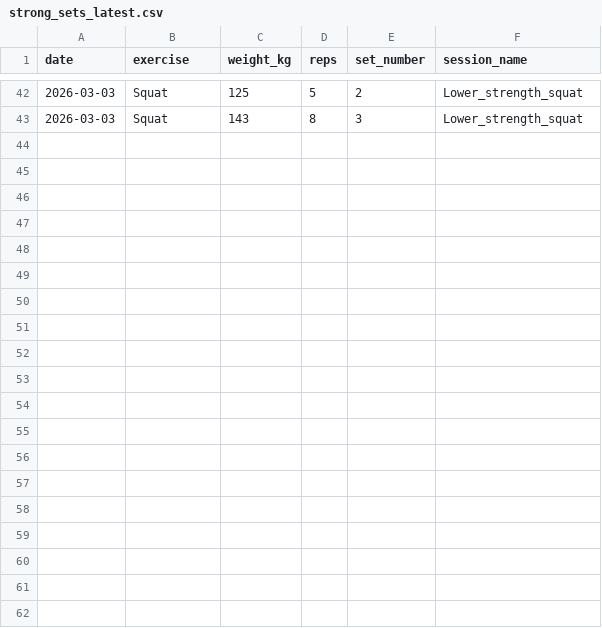
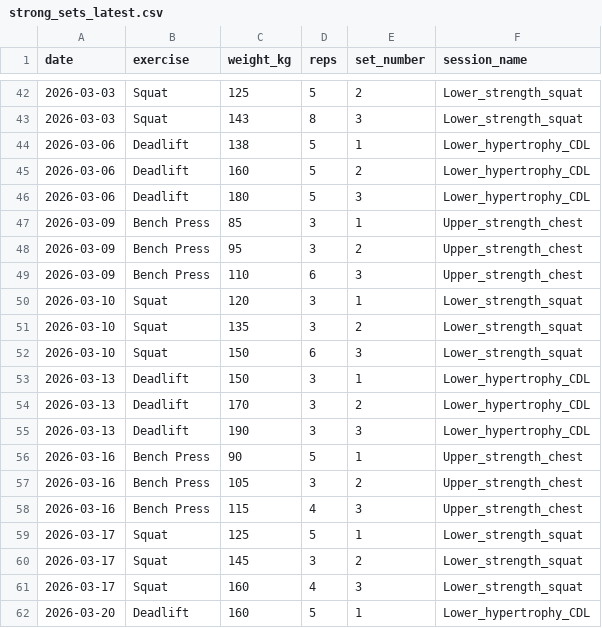
Before and after one commit to somystacks/Strength-progression-forecast, a CSV file: data/raw/strong_sets_latest.csv, drawn as a sheet; only a part is shown, gaps mark what is left out; the diff covers the shown part only.

Commit message:
Refresh pipeline with updated training data

```diff
--- a/data/raw/strong_sets_latest.csv
+++ b/data/raw/strong_sets_latest.csv
@@ -43 +43,20 @@ date,exercise,weight_kg,reps,set_number,session_name
 2026-03-03,Squat,143,8,3,Lower_strength_squat
+2026-03-06,Deadlift,138,5,1,Lower_hypertrophy_CDL
+2026-03-06,Deadlift,160,5,2,Lower_hypertrophy_CDL
+2026-03-06,Deadlift,180,5,3,Lower_hypertrophy_CDL
+2026-03-09,Bench Press,85,3,1,Upper_strength_chest
+2026-03-09,Bench Press,95,3,2,Upper_strength_chest
+2026-03-09,Bench Press,110,6,3,Upper_strength_chest
+2026-03-10,Squat,120,3,1,Lower_strength_squat
+2026-03-10,Squat,135,3,2,Lower_strength_squat
+2026-03-10,Squat,150,6,3,Lower_strength_squat
+2026-03-13,Deadlift,150,3,1,Lower_hypertrophy_CDL
+2026-03-13,Deadlift,170,3,2,Lower_hypertrophy_CDL
+2026-03-13,Deadlift,190,3,3,Lower_hypertrophy_CDL
+2026-03-16,Bench Press,90,5,1,Upper_strength_chest
+2026-03-16,Bench Press,105,3,2,Upper_strength_chest
+2026-03-16,Bench Press,115,4,3,Upper_strength_chest
+2026-03-17,Squat,125,5,1,Lower_strength_squat
+2026-03-17,Squat,145,3,2,Lower_strength_squat
+2026-03-17,Squat,160,4,3,Lower_strength_squat
+2026-03-20,Deadlift,160,5,1,Lower_hypertrophy_CDL
```
Also changed, not shown: 11 added rows elsewhere in this file, 4 other files.
